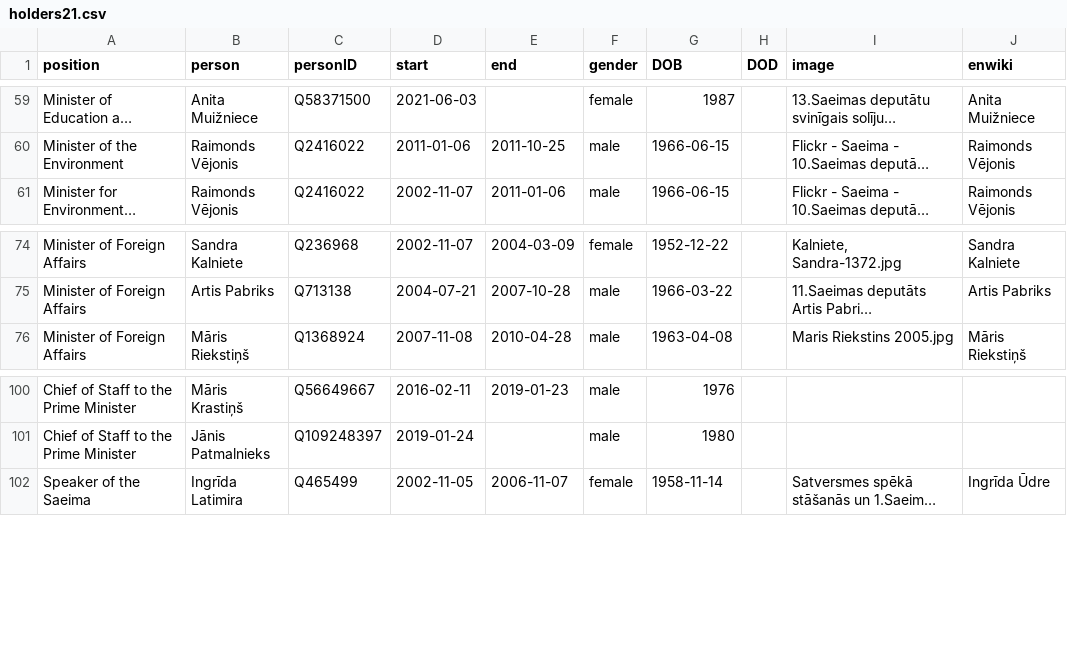
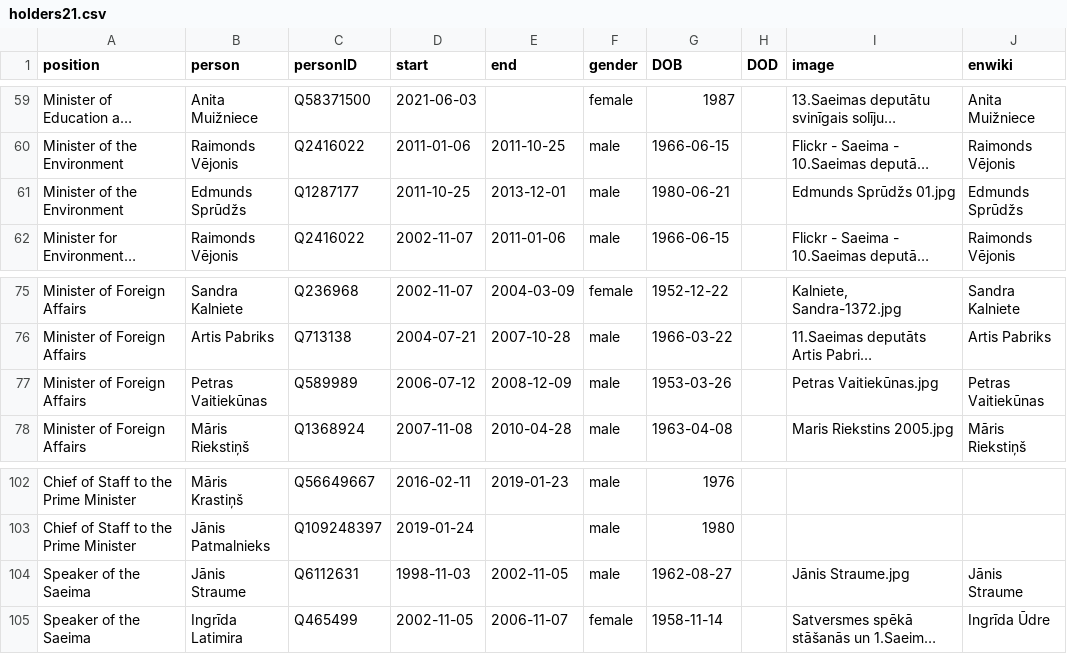
Before and after one commit to every-politician-scrapers/latvia-cabinet, a CSV file: html/holders21.csv, drawn as a sheet; only a part is shown, gaps mark what is left out; long unchanged cells end in …; the diff names each change by its address in the sheet, - before the commit and + after, or states it on an @@ line.

Commit message:
HTML update

```diff
--- a/html/holders21.csv
+++ b/html/holders21.csv
+row 61: Minister of the Environment | Edmunds Sprūdžs | Q1287177 | 2011-10-25 | 2013-12-01 | male | 1980-06-21 |  | Edmunds Sprūdžs 01.jpg | Edmunds Sprūdžs
+row 77: Minister of Foreign Affairs | Petras Vaitiekūnas | Q589989 | 2006-07-12 | 2008-12-09 | male | 1953-03-26 |  | Petras Vaitiekūnas.jpg | Petras Vaitiekūnas
+row 104: Speaker of the Saeima | Jānis Straume | Q6112631 | 1998-11-03 | 2002-11-05 | male | 1962-08-27 |  | Jānis Straume.jpg | Jānis Straume
```
